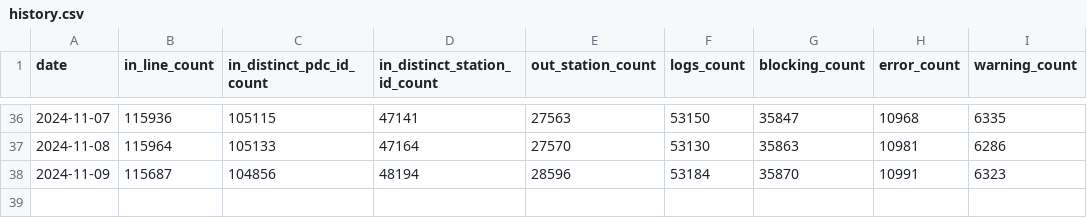
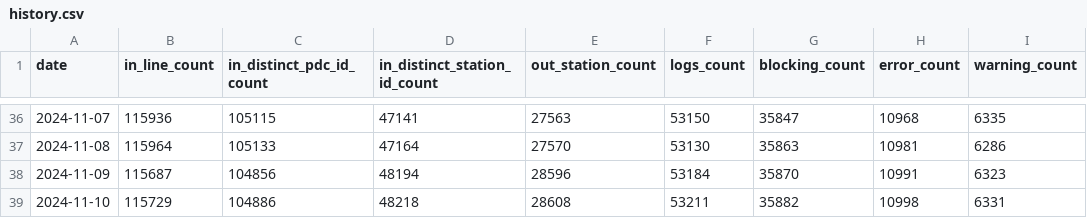
Before and after one commit to guiohm/ref-EU-EVSE, a CSV file: history.csv, drawn as a sheet; only a part is shown, gaps mark what is left out; the diff names each change by its address in the sheet, - before the commit and + after, or states it on an @@ line.

```diff
--- a/history.csv
+++ b/history.csv
+row 39: 2024-11-10 | 115729 | 104886 | 48218 | 28608 | 53211 | 35882 | 10998 | 6331
```
Also changed, not shown: 4 other files.
